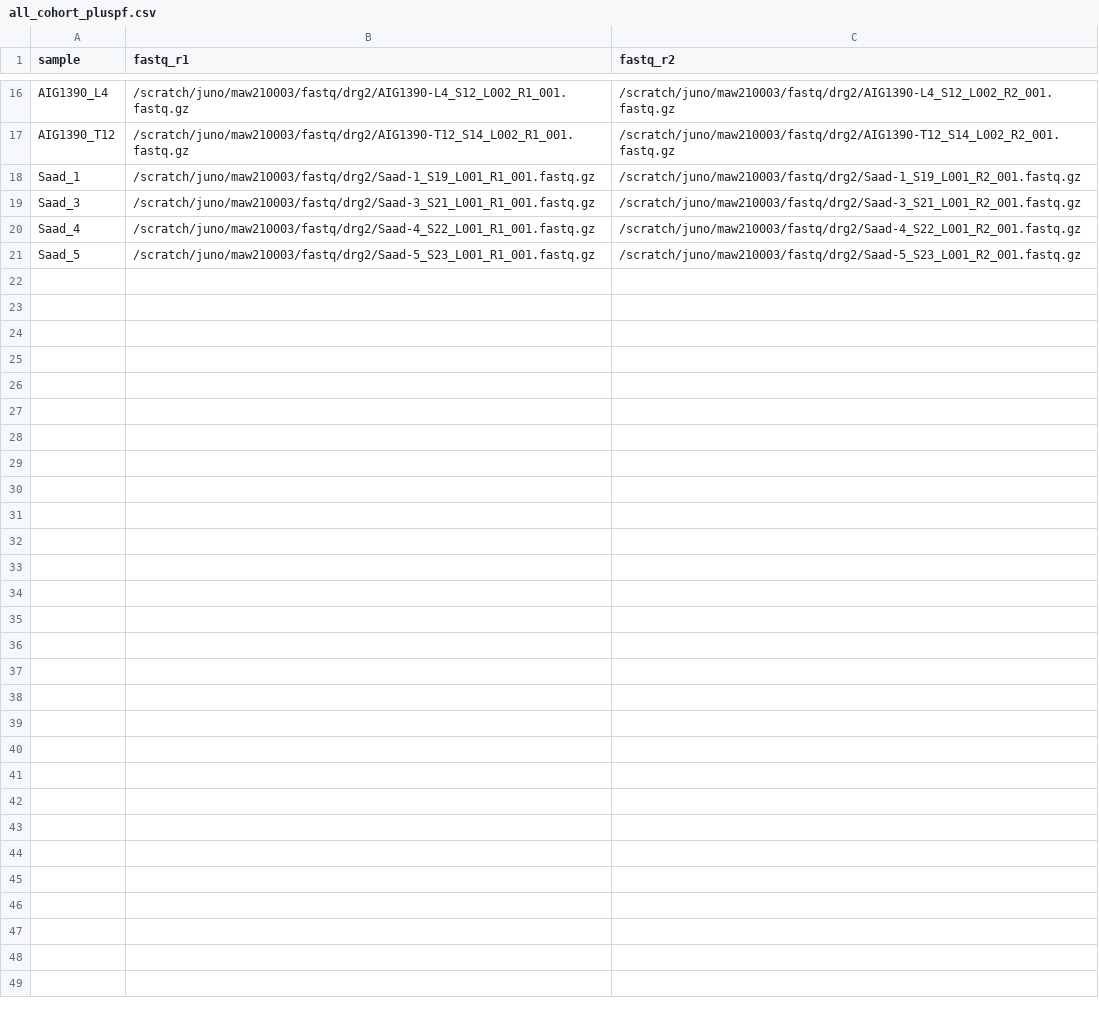
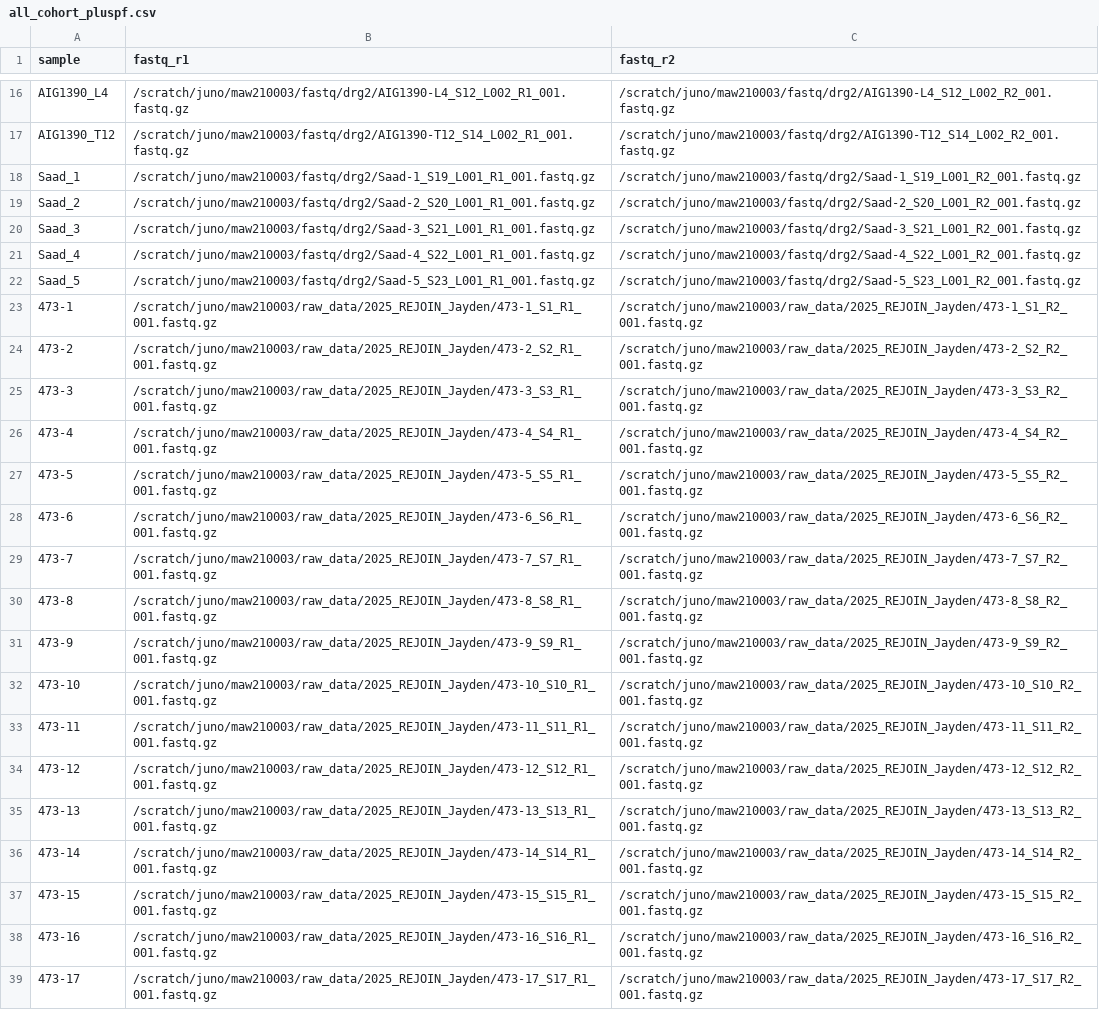
Before and after one commit to mwilde49/virome-pipeline, a CSV file: samplesheets/all_cohort_pluspf.csv, drawn as a sheet; only a part is shown, gaps mark what is left out; the diff names each change by its address in the sheet, - before the commit and + after, or states it on an @@ line.

```diff
--- a/samplesheets/all_cohort_pluspf.csv
+++ b/samplesheets/all_cohort_pluspf.csv
+row 19: Saad_2 | /scratch/juno/maw210003/fastq/drg2/Saad-2_S20_L001_R1_001.fastq.gz | /scratch/juno/maw210003/fastq/drg2/Saad-2_S20_L001_R2_001.fastq.gz
+row 23: 473-1 | /scratch/juno/maw210003/raw_data/2025_REJOIN_Jayden/473-1_S1_R1_001.fastq.gz | /scratch/juno/maw210003/raw_data/2025_REJOIN_Jayden/473-1_S1_R2_001.fastq.gz
+row 24: 473-2 | /scratch/juno/maw210003/raw_data/2025_REJOIN_Jayden/473-2_S2_R1_001.fastq.gz | /scratch/juno/maw210003/raw_data/2025_REJOIN_Jayden/473-2_S2_R2_001.fastq.gz
+row 25: 473-3 | /scratch/juno/maw210003/raw_data/2025_REJOIN_Jayden/473-3_S3_R1_001.fastq.gz | /scratch/juno/maw210003/raw_data/2025_REJOIN_Jayden/473-3_S3_R2_001.fastq.gz
+row 26: 473-4 | /scratch/juno/maw210003/raw_data/2025_REJOIN_Jayden/473-4_S4_R1_001.fastq.gz | /scratch/juno/maw210003/raw_data/2025_REJOIN_Jayden/473-4_S4_R2_001.fastq.gz
+row 27: 473-5 | /scratch/juno/maw210003/raw_data/2025_REJOIN_Jayden/473-5_S5_R1_001.fastq.gz | /scratch/juno/maw210003/raw_data/2025_REJOIN_Jayden/473-5_S5_R2_001.fastq.gz
+row 28: 473-6 | /scratch/juno/maw210003/raw_data/2025_REJOIN_Jayden/473-6_S6_R1_001.fastq.gz | /scratch/juno/maw210003/raw_data/2025_REJOIN_Jayden/473-6_S6_R2_001.fastq.gz
+row 29: 473-7 | /scratch/juno/maw210003/raw_data/2025_REJOIN_Jayden/473-7_S7_R1_001.fastq.gz | /scratch/juno/maw210003/raw_data/2025_REJOIN_Jayden/473-7_S7_R2_001.fastq.gz
+row 30: 473-8 | /scratch/juno/maw210003/raw_data/2025_REJOIN_Jayden/473-8_S8_R1_001.fastq.gz | /scratch/juno/maw210003/raw_data/2025_REJOIN_Jayden/473-8_S8_R2_001.fastq.gz
+row 31: 473-9 | /scratch/juno/maw210003/raw_data/2025_REJOIN_Jayden/473-9_S9_R1_001.fastq.gz | /scratch/juno/maw210003/raw_data/2025_REJOIN_Jayden/473-9_S9_R2_001.fastq.gz
+row 32: 473-10 | /scratch/juno/maw210003/raw_data/2025_REJOIN_Jayden/473-10_S10_R1_001.fastq.gz | /scratch/juno/maw210003/raw_data/2025_REJOIN_Jayden/473-10_S10_R2_001.fastq.gz
+row 33: 473-11 | /scratch/juno/maw210003/raw_data/2025_REJOIN_Jayden/473-11_S11_R1_001.fastq.gz | /scratch/juno/maw210003/raw_data/2025_REJOIN_Jayden/473-11_S11_R2_001.fastq.gz
+row 34: 473-12 | /scratch/juno/maw210003/raw_data/2025_REJOIN_Jayden/473-12_S12_R1_001.fastq.gz | /scratch/juno/maw210003/raw_data/2025_REJOIN_Jayden/473-12_S12_R2_001.fastq.gz
+row 35: 473-13 | /scratch/juno/maw210003/raw_data/2025_REJOIN_Jayden/473-13_S13_R1_001.fastq.gz | /scratch/juno/maw210003/raw_data/2025_REJOIN_Jayden/473-13_S13_R2_001.fastq.gz
+row 36: 473-14 | /scratch/juno/maw210003/raw_data/2025_REJOIN_Jayden/473-14_S14_R1_001.fastq.gz | /scratch/juno/maw210003/raw_data/2025_REJOIN_Jayden/473-14_S14_R2_001.fastq.gz
+row 37: 473-15 | /scratch/juno/maw210003/raw_data/2025_REJOIN_Jayden/473-15_S15_R1_001.fastq.gz | /scratch/juno/maw210003/raw_data/2025_REJOIN_Jayden/473-15_S15_R2_001.fastq.gz
+row 38: 473-16 | /scratch/juno/maw210003/raw_data/2025_REJOIN_Jayden/473-16_S16_R1_001.fastq.gz | /scratch/juno/maw210003/raw_data/2025_REJOIN_Jayden/473-16_S16_R2_001.fastq.gz
+row 39: 473-17 | /scratch/juno/maw210003/raw_data/2025_REJOIN_Jayden/473-17_S17_R1_001.fastq.gz | /scratch/juno/maw210003/raw_data/2025_REJOIN_Jayden/473-17_S17_R2_001.fastq.gz
```
Also changed, not shown: 1 other file.
